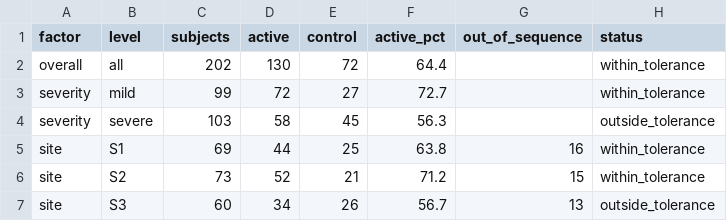
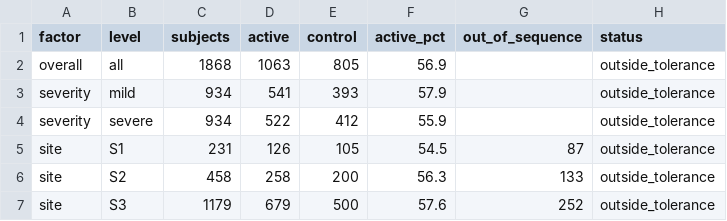
Before and after one commit to muhammady7-netizen/-haseeb-harbor-pipeline, a CSV file: task-sources/health-h34-randomisation-balance/solution/files/stratum_balance.csv, drawn as a sheet.

```diff
--- a/task-sources/health-h34-randomisation-balance/solution/files/stratum_balance.csv
+++ b/task-sources/health-h34-randomisation-balance/solution/files/stratum_balance.csv
@@ -1,7 +1,7 @@
 factor,level,subjects,active,control,active_pct,out_of_sequence,status
-overall,all,202,130,72,64.4,,within_tolerance
-severity,mild,99,72,27,72.7,,within_tolerance
-severity,severe,103,58,45,56.3,,outside_tolerance
-site,S1,69,44,25,63.8,16,within_tolerance
-site,S2,73,52,21,71.2,15,within_tolerance
-site,S3,60,34,26,56.7,13,outside_tolerance
+overall,all,1868,1063,805,56.9,,outside_tolerance
+severity,mild,934,541,393,57.9,,outside_tolerance
+severity,severe,934,522,412,55.9,,outside_tolerance
+site,S1,231,126,105,54.5,87,outside_tolerance
+site,S2,458,258,200,56.3,133,outside_tolerance
+site,S3,1179,679,500,57.6,252,outside_tolerance
```
Also changed, not shown: task-sources/health-h40-critical-result-acknowledgement/environment/input/escalations.csv, 18 other files.
